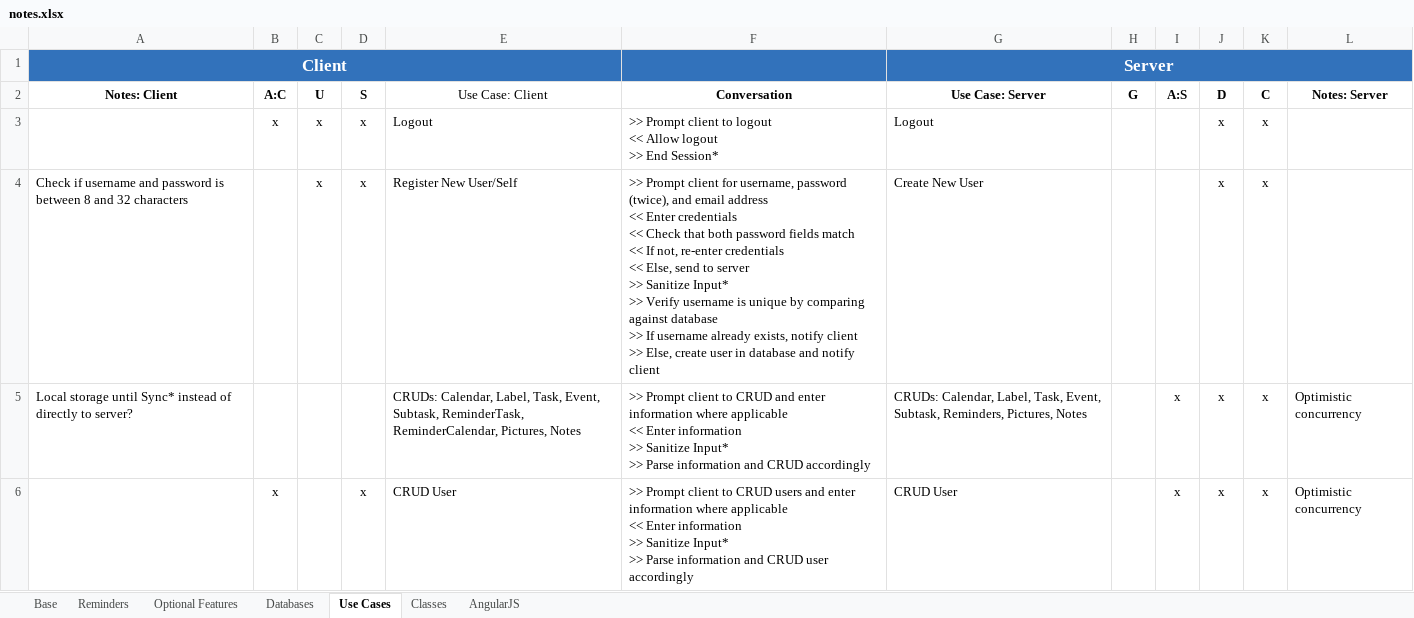
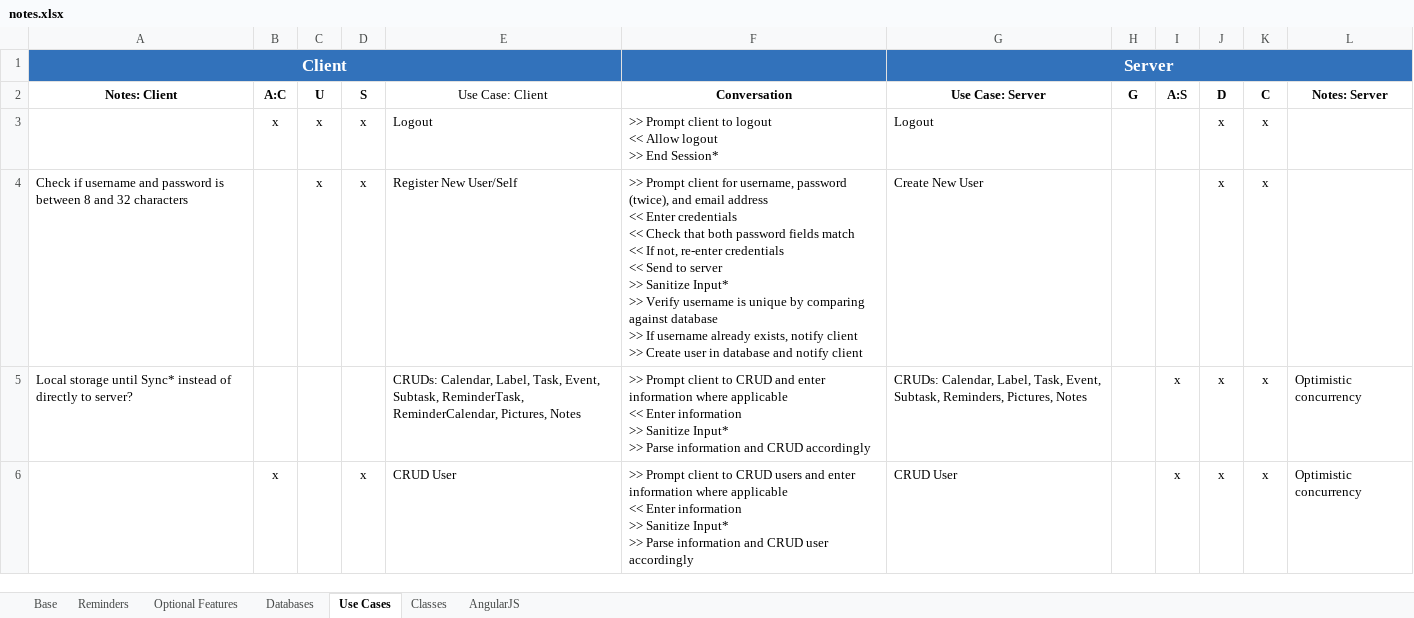
Before and after one commit to dtrepani/cs480, an Excel workbook: doc/notes.xlsx, sheet Use Cases, drawn as a sheet; only a part is shown; values as stored, in another font and other column widths than the file's, no borders; table styles not drawn; ↵ is a line break in a cell; the diff covers the shown part only; the diff names each change by its address in the sheet, - before the commit and + after, or states it on an @@ line.

```diff
--- a/doc/notes.xlsx (sheet Use Cases)
+++ b/doc/notes.xlsx (sheet Use Cases)
-F4 (Conversation): …credentials ↵ << Else, send to server ↵ >> Sanitize Input* ↵ >> Verify username is unique by comparing against database ↵ >> If username already exists, notify client ↵ >> Else, create user in…
+F4 (Conversation): …credentials ↵ << Send to server ↵ >> Sanitize Input* ↵ >> Verify username is unique by comparing against database ↵ >> If username already exists, notify client ↵ >> Create user in…
```
Also changed, not shown: 2 edited cells elsewhere in this sheet, sheet Base, sheet Optional Features, sheet Reminders, hidden cells, charts or pictures, 37 other files.
